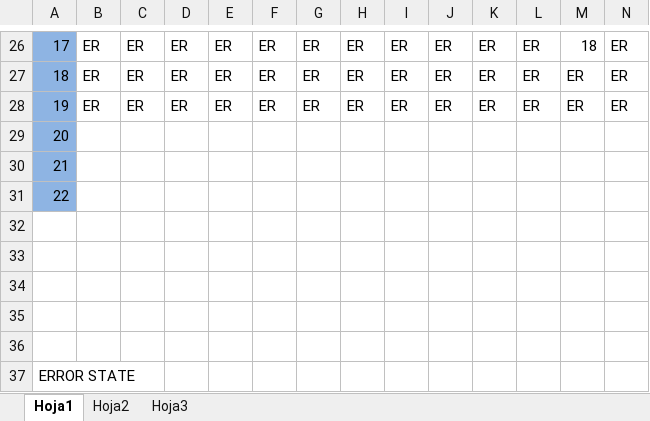
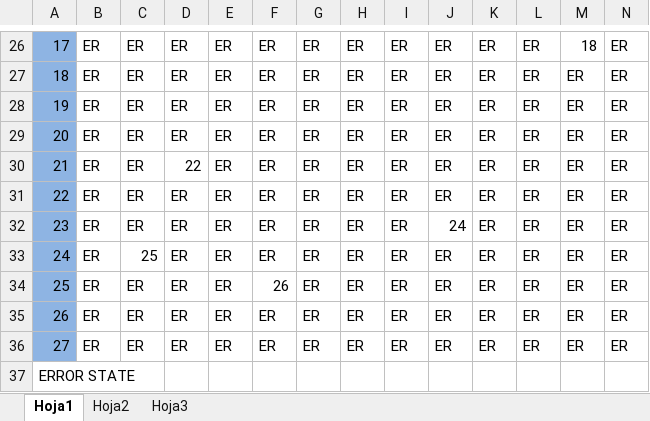
Before and after one commit to altminato/first_compiler, an Excel workbook: lexic/transitionsDescription.xlsx, sheet Hoja1, drawn as a sheet; only a part is shown, gaps mark what is left out; values as stored, in another font and other column widths than the file's, no borders; removed rows and columns are numbered as before the commit, all else as after; rows hold the shown columns only; the diff names each change by its address in the sheet, - before the commit and + after, or states it on an @@ line.

```diff
--- a/lexic/transitionsDescription.xlsx (sheet Hoja1)
+++ b/lexic/transitionsDescription.xlsx (sheet Hoja1)
-row 29: 20
-row 30: 21
-row 31: 22
-row 29: (empty)
+row 29: 20 | ER | ER | ER | ER | ER | ER | ER | ER | ER | ER | ER | ER | ER
-A29:A33 fill: none
+A29:A33 fill: #8EB4E3
-row 30: (empty)
+row 30: 21 | ER | ER | 22 | ER | ER | ER | ER | ER | ER | ER | ER | ER | ER
-row 31: (empty)
+row 31: 22 | ER | ER | ER | ER | ER | ER | ER | ER | ER | ER | ER | ER | ER
-row 32: (empty)
+row 32: 23 | ER | ER | ER | ER | ER | ER | ER | ER | 24 | ER | ER | ER | ER
-row 33: (empty)
+row 33: 24 | ER | 25 | ER | ER | ER | ER | ER | ER | ER | ER | ER | ER | ER
+row 34: 25 | ER | ER | ER | ER | 26 | ER | ER | ER | ER | ER | ER | ER | ER
+row 35: 26 | ER | ER | ER | ER | ER | ER | ER | ER | ER | ER | ER | ER | ER
+row 36: 27 | ER | ER | ER | ER | ER | ER | ER | ER | ER | ER | ER | ER | ER
```
Also changed, not shown: 4 other files.
